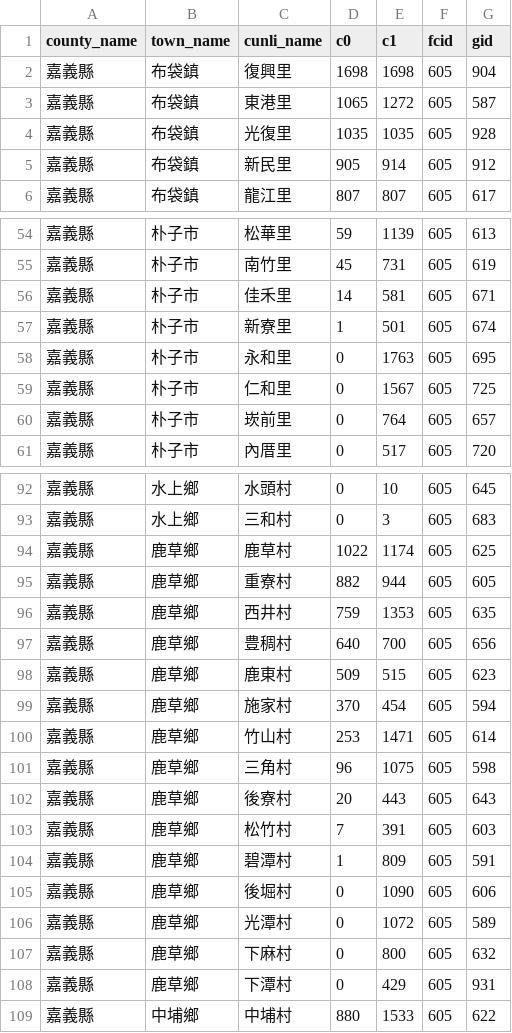
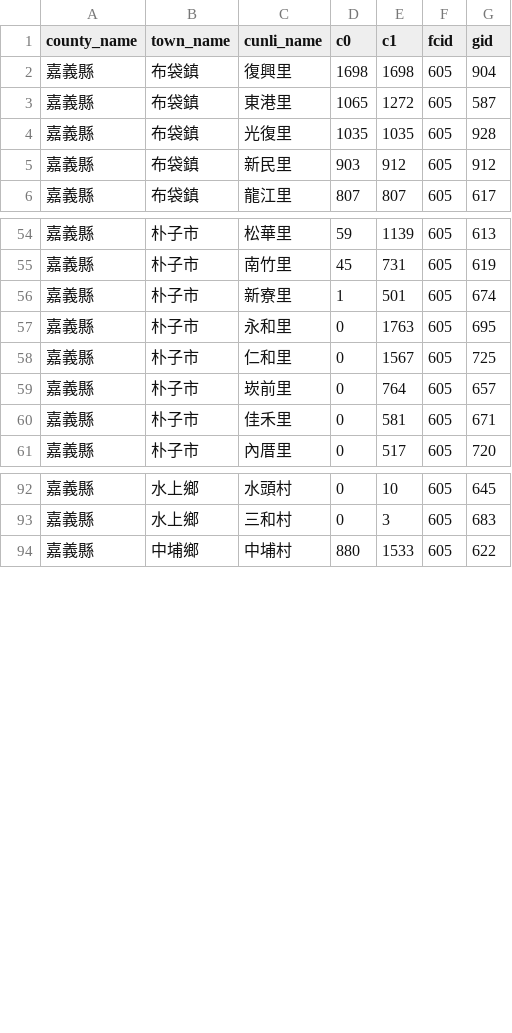
Before and after one commit to kiang/service.taipower.com.tw, a CSV file: docs/cunli.csv, drawn as a sheet; only a part is shown, gaps mark what is left out; the diff covers the shown part only.

Commit message:
auto update @ 2025-07-08 18:10:01

```diff
--- a/docs/cunli.csv
+++ b/docs/cunli.csv
@@ -4,3 +4,3 @@ county_name,town_name,cunli_name,c0,c1,fcid,gid
 嘉義縣,布袋鎮,光復里,1035,1035,605,928
-嘉義縣,布袋鎮,新民里,905,914,605,912
+嘉義縣,布袋鎮,新民里,903,912,605,912
 嘉義縣,布袋鎮,龍江里,807,807,605,617
@@ -55,3 +55,2 @@ county_name,town_name,cunli_name,c0,c1,fcid,gid
 嘉義縣,朴子市,南竹里,45,731,605,619
-嘉義縣,朴子市,佳禾里,14,581,605,671
 嘉義縣,朴子市,新寮里,1,501,605,674
@@ -60,2 +59,3 @@ county_name,town_name,cunli_name,c0,c1,fcid,gid
 嘉義縣,朴子市,崁前里,0,764,605,657
+嘉義縣,朴子市,佳禾里,0,581,605,671
 嘉義縣,朴子市,內厝里,0,517,605,720
@@ -93,17 +93,2 @@ county_name,town_name,cunli_name,c0,c1,fcid,gid
 嘉義縣,水上鄉,三和村,0,3,605,683
-嘉義縣,鹿草鄉,鹿草村,1022,1174,605,625
-嘉義縣,鹿草鄉,重寮村,882,944,605,605
-嘉義縣,鹿草鄉,西井村,759,1353,605,635
-嘉義縣,鹿草鄉,豊稠村,640,700,605,656
-嘉義縣,鹿草鄉,鹿東村,509,515,605,623
-嘉義縣,鹿草鄉,施家村,370,454,605,594
-嘉義縣,鹿草鄉,竹山村,253,1471,605,614
-嘉義縣,鹿草鄉,三角村,96,1075,605,598
-嘉義縣,鹿草鄉,後寮村,20,443,605,643
-嘉義縣,鹿草鄉,松竹村,7,391,605,603
-嘉義縣,鹿草鄉,碧潭村,1,809,605,591
-嘉義縣,鹿草鄉,後堀村,0,1090,605,606
-嘉義縣,鹿草鄉,光潭村,0,1072,605,589
-嘉義縣,鹿草鄉,下麻村,0,800,605,632
-嘉義縣,鹿草鄉,下潭村,0,429,605,931
 嘉義縣,中埔鄉,中埔村,880,1533,605,622
```
Also changed, not shown: 9 added rows and 5 edited cells elsewhere in this file.
